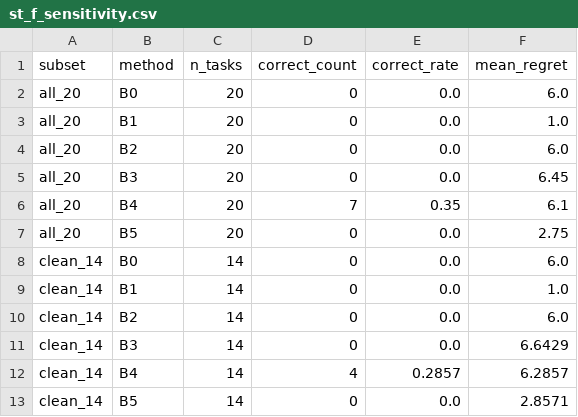
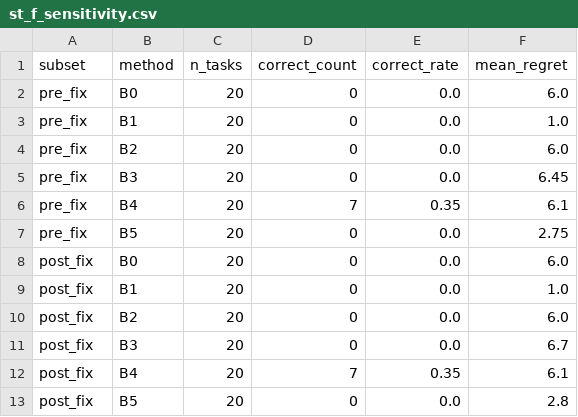
Before and after one commit to Abhinav-Siddharth/ROBOLL, a CSV file: results/tables/st_f_sensitivity.csv, drawn as a sheet.

Commit message:
fix(faults): exclude target goal from ST-F candidate sampling, rerun 72 affected episodes, update tables and disclosure

```diff
--- a/results/tables/st_f_sensitivity.csv
+++ b/results/tables/st_f_sensitivity.csv
@@ -1,13 +1,13 @@
 subset,method,n_tasks,correct_count,correct_rate,mean_regret
-all_20,B0,20,0,0.0,6.0
-all_20,B1,20,0,0.0,1.0
-all_20,B2,20,0,0.0,6.0
-all_20,B3,20,0,0.0,6.45
-all_20,B4,20,7,0.35,6.1
-all_20,B5,20,0,0.0,2.75
-clean_14,B0,14,0,0.0,6.0
-clean_14,B1,14,0,0.0,1.0
-clean_14,B2,14,0,0.0,6.0
-clean_14,B3,14,0,0.0,6.6429
-clean_14,B4,14,4,0.2857,6.2857
-clean_14,B5,14,0,0.0,2.8571
+pre_fix,B0,20,0,0.0,6.0
+pre_fix,B1,20,0,0.0,1.0
+pre_fix,B2,20,0,0.0,6.0
+pre_fix,B3,20,0,0.0,6.45
+pre_fix,B4,20,7,0.35,6.1
+pre_fix,B5,20,0,0.0,2.75
+post_fix,B0,20,0,0.0,6.0
+post_fix,B1,20,0,0.0,1.0
+post_fix,B2,20,0,0.0,6.0
+post_fix,B3,20,0,0.0,6.7
+post_fix,B4,20,7,0.35,6.1
+post_fix,B5,20,0,0.0,2.8
```
Also changed, not shown: results/tables/by_group.csv, results/tables/overall.csv, 10 other files.
